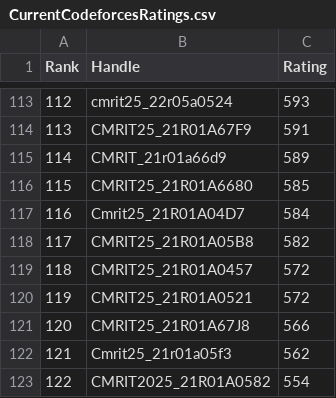
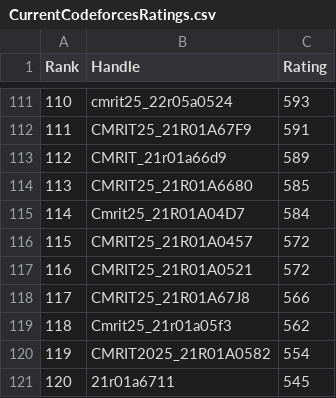
Before and after one commit to gabyah92/CodeforcesRankingGUI, a CSV file: Leaderboards/CurrentCodeforcesRatings.csv, drawn as a sheet; only a part is shown, gaps mark what is left out; the shorter side is filled out with more unchanged rows; removed rows and columns are numbered as before the commit, all else as after; the diff covers the shown part only; the diff names each change by its address in the sheet, - before the commit and + after, or states it on an @@ line.

```diff
--- a/Leaderboards/CurrentCodeforcesRatings.csv
+++ b/Leaderboards/CurrentCodeforcesRatings.csv
@@ column A (Rank) renumbered from row 2 down @@
-row 118: 117 | CMRIT25_21R01A05B8 | 582
```
Also changed, not shown: 2 added rows and 4 removed rows elsewhere in this file.
